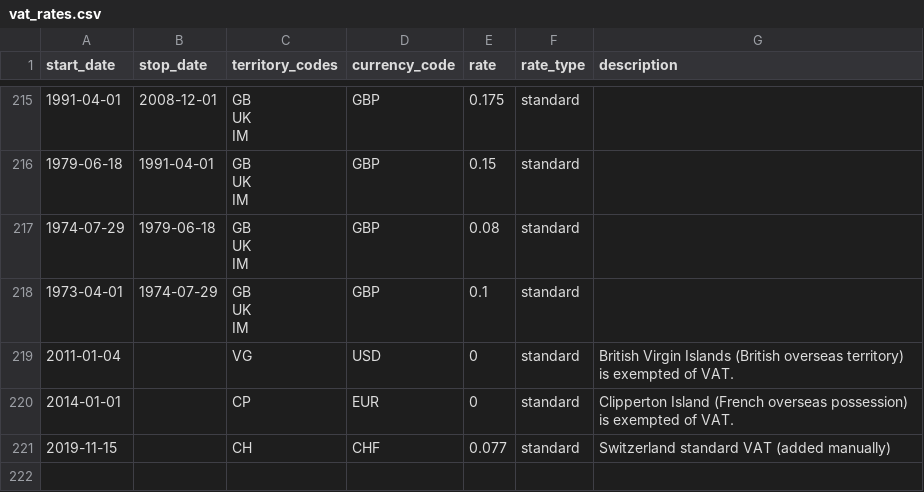
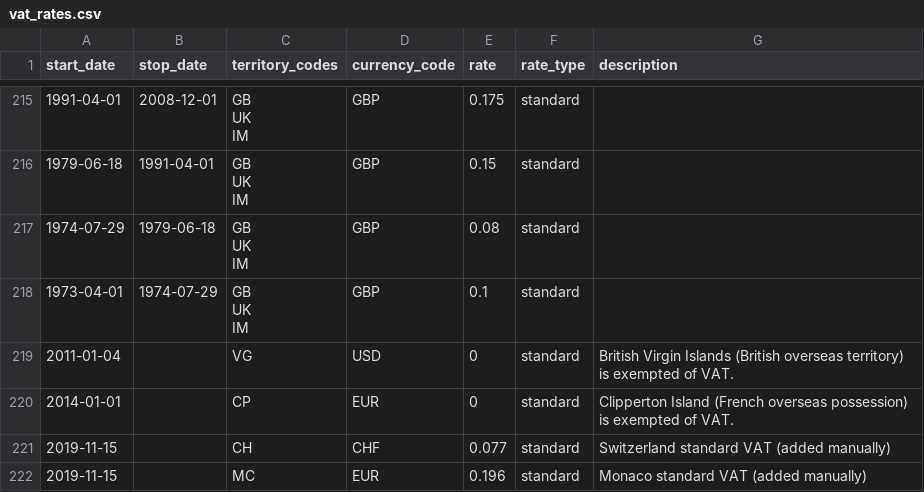
Before and after one commit to Sajeyks/dynamicweb, a CSV file: vat_rates.csv, drawn as a sheet; only a part is shown, gaps mark what is left out.

Commit message:
Add monaco vat rate

```diff
--- a/vat_rates.csv
+++ b/vat_rates.csv
@@ -314 +314,2 @@ IM",GBP,0.1,standard,
 2019-11-15,,CH,CHF,0.077,standard,Switzerland standard VAT (added manually)
+2019-11-15,,MC,EUR,0.196,standard,Monaco standard VAT (added manually)
```
